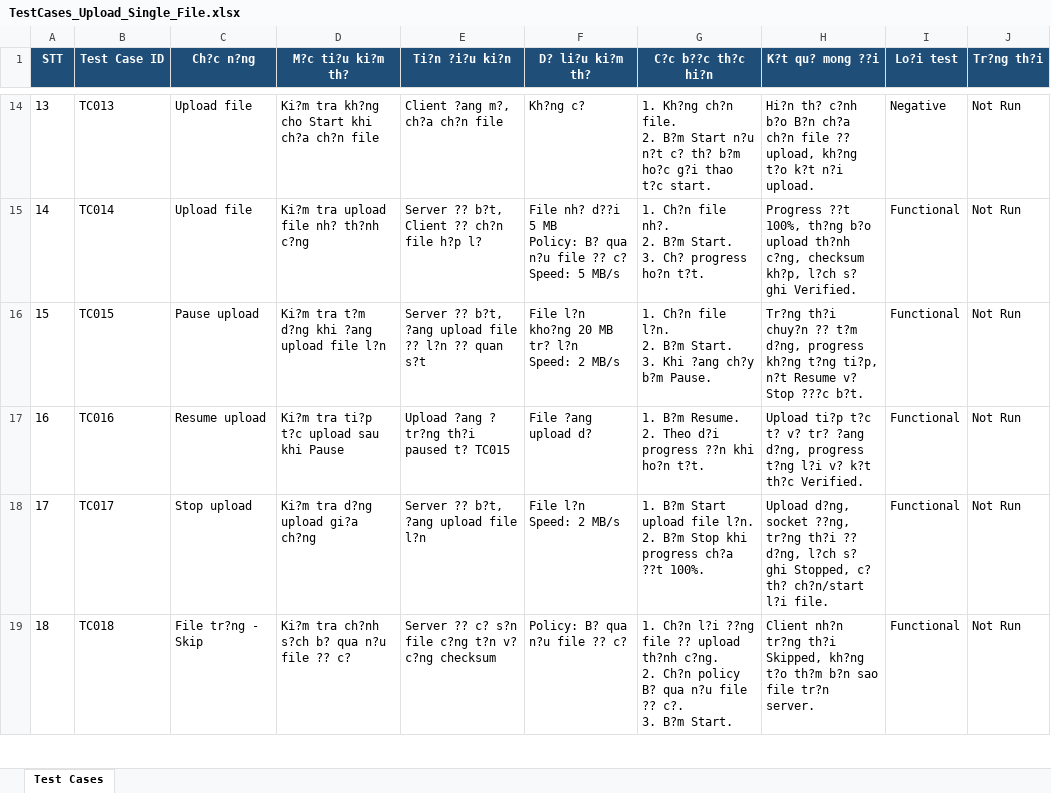
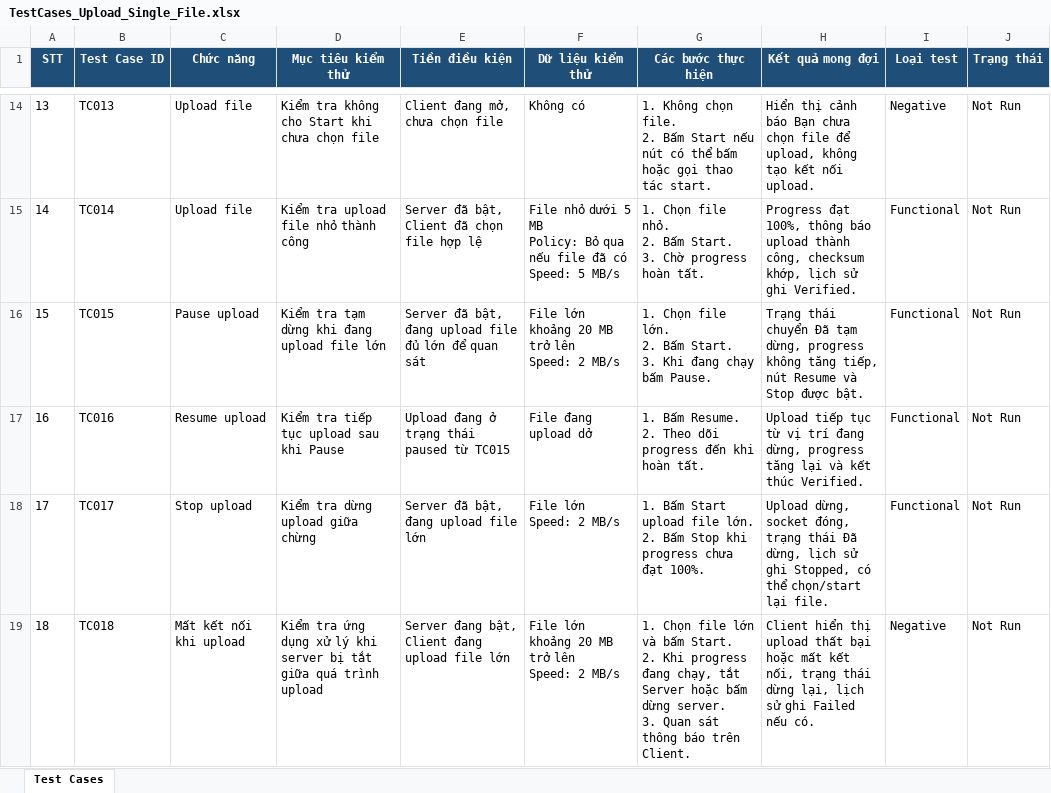
Before and after one commit to chitoan-dot/Lap-trinh-mang-trinh-ung-dung-Upload-Single-File-with-control, an Excel workbook: Extra/TestCases_Upload_Single_File.xlsx, sheet Test Cases, drawn as a sheet; only a part is shown, gaps mark what is left out; values as stored, in another font and other column widths than the file's, no borders; ↵ is a line break in a cell; the diff covers the shown part only; the diff names each change by its address in the sheet, - before the commit and + after, or states it on an @@ line.

Commit message:
TestCase

```diff
--- a/Extra/TestCases_Upload_Single_File.xlsx (sheet Test Cases)
+++ b/Extra/TestCases_Upload_Single_File.xlsx (sheet Test Cases)
-C1: Ch?c n?ng
+C1: Chức năng
-D1: M?c ti?u ki?m th?
+D1: Mục tiêu kiểm thử
-E1: Ti?n ?i?u ki?n
+E1: Tiền điều kiện
-F1: D? li?u ki?m th?
+F1: Dữ liệu kiểm thử
-G1: C?c b??c th?c hi?n
+G1: Các bước thực hiện
-H1: K?t qu? mong ??i
+H1: Kết quả mong đợi
-I1: Lo?i test
+I1: Loại test
-J1: Tr?ng th?i
+J1: Trạng thái
-D14 (Mục tiêu kiểm thử): Ki?m tra kh?ng cho Start khi ch?a ch?n file
+D14 (Mục tiêu kiểm thử): Kiểm tra không cho Start khi chưa chọn file
-E14 (Tiền điều kiện): Client ?ang m?, ch?a ch?n file
+E14 (Tiền điều kiện): Client đang mở, chưa chọn file
-F14 (Dữ liệu kiểm thử): Kh?ng c?
+F14 (Dữ liệu kiểm thử): Không có
-G14 (Các bước thực hiện): 1. Kh?ng ch?n file. ↵ 2. B?m Start n?u n?t c? th? b?m ho?c g?i thao t?c start.
+G14 (Các bước thực hiện): 1. Không chọn file. ↵ 2. Bấm Start nếu nút có thể bấm hoặc gọi thao tác start.
-H14 (Kết quả mong đợi): Hi?n th? c?nh b?o B?n ch?a ch?n file ?? upload, kh?ng t?o k?t n?i upload.
+H14 (Kết quả mong đợi): Hiển thị cảnh báo Bạn chưa chọn file để upload, không tạo kết nối upload.
-D15 (Mục tiêu kiểm thử): Ki?m tra upload file nh? th?nh c?ng
+D15 (Mục tiêu kiểm thử): Kiểm tra upload file nhỏ thành công
-E15 (Tiền điều kiện): Server ?? b?t, Client ?? ch?n file h?p l?
+E15 (Tiền điều kiện): Server đã bật, Client đã chọn file hợp lệ
-F15 (Dữ liệu kiểm thử): File nh? d??i 5 MB ↵ Policy: B? qua n?u file ?? c? ↵ Speed: 5…
+F15 (Dữ liệu kiểm thử): File nhỏ dưới 5 MB ↵ Policy: Bỏ qua nếu file đã có ↵ Speed: 5…
-G15 (Các bước thực hiện): 1. Ch?n file nh?. ↵ 2. B?m Start. ↵ 3. Ch? progress ho?n t?t.
+G15 (Các bước thực hiện): 1. Chọn file nhỏ. ↵ 2. Bấm Start. ↵ 3. Chờ progress hoàn tất.
-H15 (Kết quả mong đợi): Progress ??t 100%, th?ng b?o upload th?nh c?ng, checksum kh?p, l?ch s? ghi Verified.
+H15 (Kết quả mong đợi): Progress đạt 100%, thông báo upload thành công, checksum khớp, lịch sử ghi Verified.
-D16 (Mục tiêu kiểm thử): Ki?m tra t?m d?ng khi ?ang upload file l?n
+D16 (Mục tiêu kiểm thử): Kiểm tra tạm dừng khi đang upload file lớn
-E16 (Tiền điều kiện): Server ?? b?t, ?ang upload file ?? l?n ?? quan s?t
+E16 (Tiền điều kiện): Server đã bật, đang upload file đủ lớn để quan sát
-F16 (Dữ liệu kiểm thử): File l?n kho?ng 20 MB tr? l?n ↵ Speed: 2 MB/s
+F16 (Dữ liệu kiểm thử): File lớn khoảng 20 MB trở lên ↵ Speed: 2 MB/s
-G16 (Các bước thực hiện): 1. Ch?n file l?n. ↵ 2. B?m Start. ↵ 3. Khi ?ang ch?y b?m Pause.
+G16 (Các bước thực hiện): 1. Chọn file lớn. ↵ 2. Bấm Start. ↵ 3. Khi đang chạy bấm Pause.
-H16 (Kết quả mong đợi): Tr?ng th?i chuy?n ?? t?m d?ng, progress kh?ng t?ng ti?p, n?t Resume v? Stop ???c b?t.
+H16 (Kết quả mong đợi): Trạng thái chuyển Đã tạm dừng, progress không tăng tiếp, nút Resume và Stop được bật.
-D17 (Mục tiêu kiểm thử): Ki?m tra ti?p t?c upload sau khi Pause
+D17 (Mục tiêu kiểm thử): Kiểm tra tiếp tục upload sau khi Pause
-E17 (Tiền điều kiện): Upload ?ang ? tr?ng th?i paused t? TC015
+E17 (Tiền điều kiện): Upload đang ở trạng thái paused từ TC015
-F17 (Dữ liệu kiểm thử): File ?ang upload d?
+F17 (Dữ liệu kiểm thử): File đang upload dở
-G17 (Các bước thực hiện): 1. B?m Resume. ↵ 2. Theo d?i progress ??n khi ho?n t?t.
+G17 (Các bước thực hiện): 1. Bấm Resume. ↵ 2. Theo dõi progress đến khi hoàn tất.
-H17 (Kết quả mong đợi): Upload ti?p t?c t? v? tr? ?ang d?ng, progress t?ng l?i v? k?t th?c Verified.
+H17 (Kết quả mong đợi): Upload tiếp tục từ vị trí đang dừng, progress tăng lại và kết thúc Verified.
-D18 (Mục tiêu kiểm thử): Ki?m tra d?ng upload gi?a ch?ng
+D18 (Mục tiêu kiểm thử): Kiểm tra dừng upload giữa chừng
-E18 (Tiền điều kiện): Server ?? b?t, ?ang upload file l?n
+E18 (Tiền điều kiện): Server đã bật, đang upload file lớn
-F18 (Dữ liệu kiểm thử): File l?n ↵ Speed: 2 MB/s
+F18 (Dữ liệu kiểm thử): File lớn ↵ Speed: 2 MB/s
-G18 (Các bước thực hiện): 1. B?m Start upload file l?n. ↵ 2. B?m Stop khi progress ch?a ??t 100%.
+G18 (Các bước thực hiện): 1. Bấm Start upload file lớn. ↵ 2. Bấm Stop khi progress chưa đạt 100%.
-H18 (Kết quả mong đợi): Upload d?ng, socket ??ng, tr?ng th?i ?? d?ng, l?ch s? ghi Stopped, c? th? ch?n/start l?i file.
+H18 (Kết quả mong đợi): Upload dừng, socket đóng, trạng thái Đã dừng, lịch sử ghi Stopped, có thể chọn/start lại file.
-C19 (Chức năng): File tr?ng - Skip
+C19 (Chức năng): Mất kết nối khi upload
-D19 (Mục tiêu kiểm thử): Ki?m tra ch?nh s?ch b? qua n?u file ?? c?
+D19 (Mục tiêu kiểm thử): Kiểm tra ứng dụng xử lý khi server bị tắt giữa quá trình upload
-E19 (Tiền điều kiện): Server ?? c? s?n file c?ng t?n v? c?ng checksum
+E19 (Tiền điều kiện): Server đang bật, Client đang upload file lớn
-F19 (Dữ liệu kiểm thử): Policy: B? qua n?u file ?? c?
+F19 (Dữ liệu kiểm thử): File lớn khoảng 20 MB trở lên ↵ Speed: 2 MB/s
-G19 (Các bước thực hiện): 1. Ch?n l?i ??ng file ?? upload th?nh c?ng. ↵ 2. Ch?n policy B? qua n?u file ?? c?. ↵ 3. B?m Start.
+G19 (Các bước thực hiện): 1. Chọn file lớn và bấm Start. ↵ 2. Khi progress đang chạy, tắt Server hoặc bấm dừng server. ↵ 3. Quan sát thông báo trên Client.
-H19 (Kết quả mong đợi): Client nh?n tr?ng th?i Skipped, kh?ng t?o th?m b?n sao file tr?n server.
+H19 (Kết quả mong đợi): Client hiển thị upload thất bại hoặc mất kết nối, trạng thái dừng lại, lịch sử ghi Failed nếu có.
-I19 (Loại test): Functional
+I19 (Loại test): Negative
```
Also changed, not shown: 85 edited cells elsewhere in this sheet.
